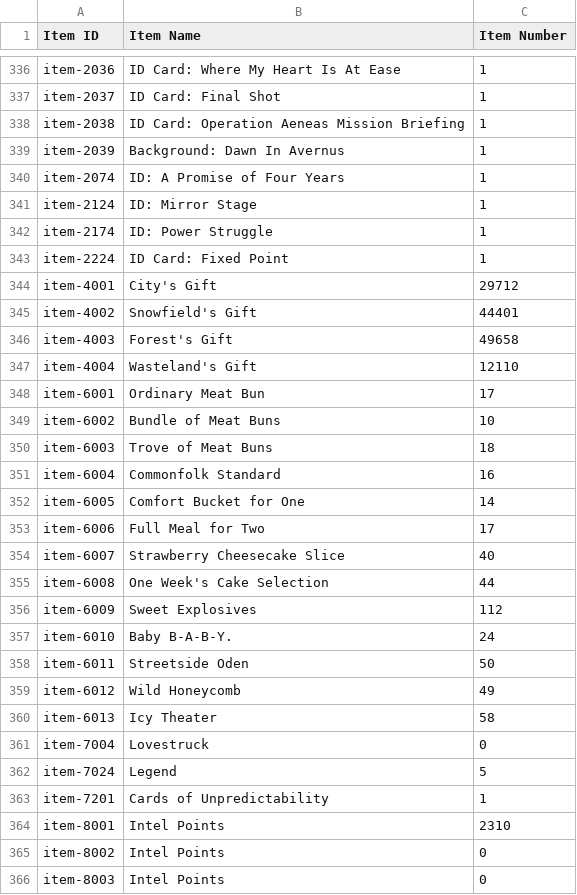
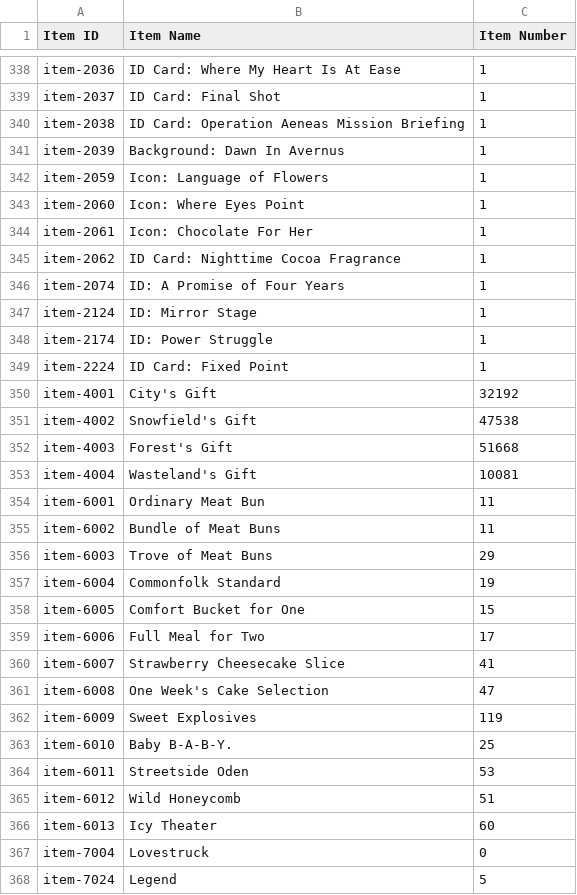
Before and after one commit to randomqwerty/randomqwerty_gfl, a CSV file: Huntro_563002_item_info.csv, drawn as a sheet; only a part is shown, gaps mark what is left out; the shorter side is filled out with more unchanged rows; the diff covers the shown part only.

```diff
--- a/Huntro_563002_item_info.csv
+++ b/Huntro_563002_item_info.csv
@@ -339,2 +341,6 @@ item-2038,ID Card: Operation Aeneas Mission Briefing,1
 item-2039,Background: Dawn In Avernus,1
+item-2059,Icon: Language of Flowers,1
+item-2060,Icon: Where Eyes Point,1
+item-2061,Icon: Chocolate For Her,1
+item-2062,ID Card: Nighttime Cocoa Fragrance,1
 item-2074,ID: A Promise of Four Years,1
@@ -343,19 +349,19 @@ item-2174,ID: Power Struggle,1
 item-2224,ID Card: Fixed Point,1
-item-4001,City's Gift,29712
-item-4002,Snowfield's Gift,44401
-item-4003,Forest's Gift,49658
-item-4004,Wasteland's Gift,12110
-item-6001,Ordinary Meat Bun,17
-item-6002,Bundle of Meat Buns,10
-item-6003,Trove of Meat Buns,18
-item-6004,Commonfolk Standard,16
-item-6005,Comfort Bucket for One,14
+item-4001,City's Gift,32192
+item-4002,Snowfield's Gift,47538
+item-4003,Forest's Gift,51668
+item-4004,Wasteland's Gift,10081
+item-6001,Ordinary Meat Bun,11
+item-6002,Bundle of Meat Buns,11
+item-6003,Trove of Meat Buns,29
+item-6004,Commonfolk Standard,19
+item-6005,Comfort Bucket for One,15
 item-6006,Full Meal for Two,17
-item-6007,Strawberry Cheesecake Slice,40
-item-6008,One Week's Cake Selection,44
-item-6009,Sweet Explosives,112
-item-6010,"Baby  B-A-B-Y.",24
-item-6011,Streetside Oden,50
-item-6012,Wild Honeycomb,49
-item-6013,Icy Theater,58
+item-6007,Strawberry Cheesecake Slice,41
+item-6008,One Week's Cake Selection,47
+item-6009,Sweet Explosives,119
+item-6010,"Baby  B-A-B-Y.",25
+item-6011,Streetside Oden,53
+item-6012,Wild Honeycomb,51
+item-6013,Icy Theater,60
 item-7004,Lovestruck,0
```
Also changed, not shown: 7 added rows, 1 moved row and 47 edited cells elsewhere in this file, Huntro_563002__theater_optimize_team.csv, Huntro_563002_doll_info.csv, 12 other files.
